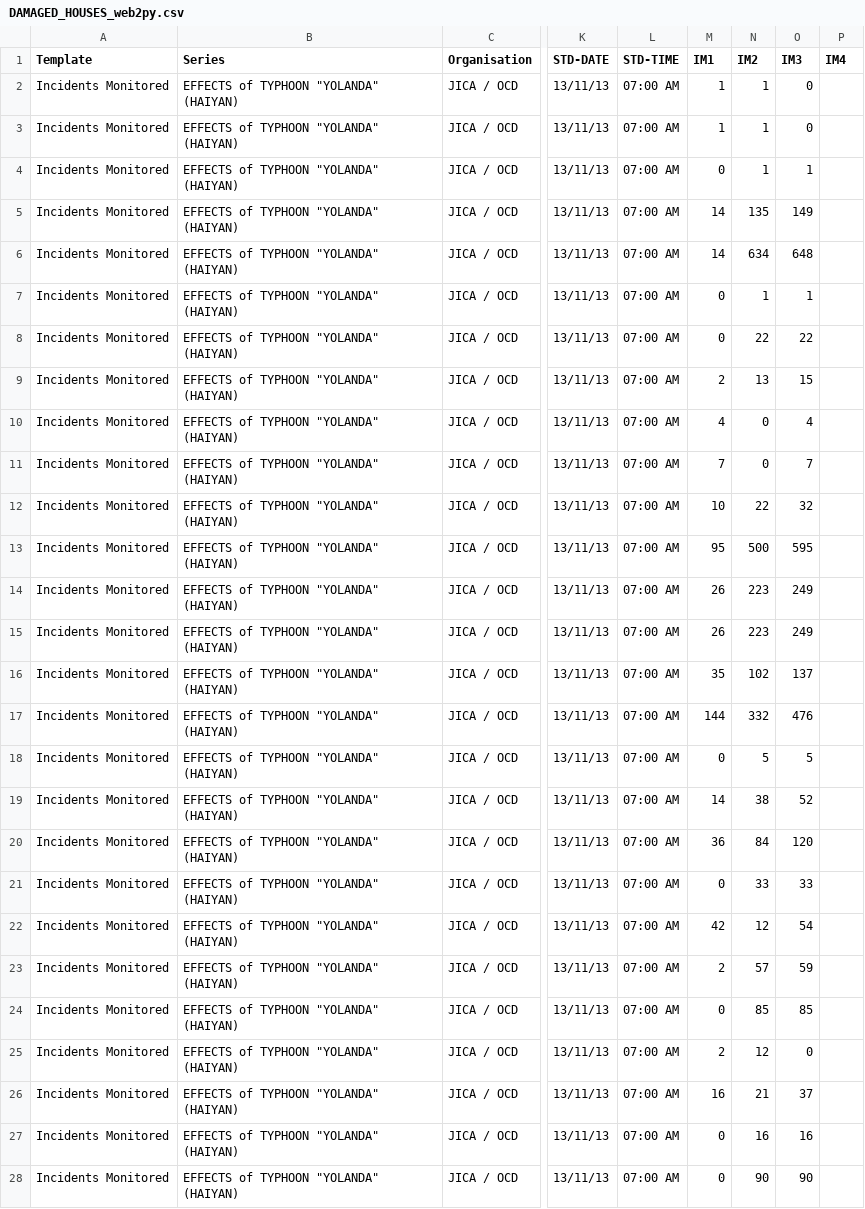
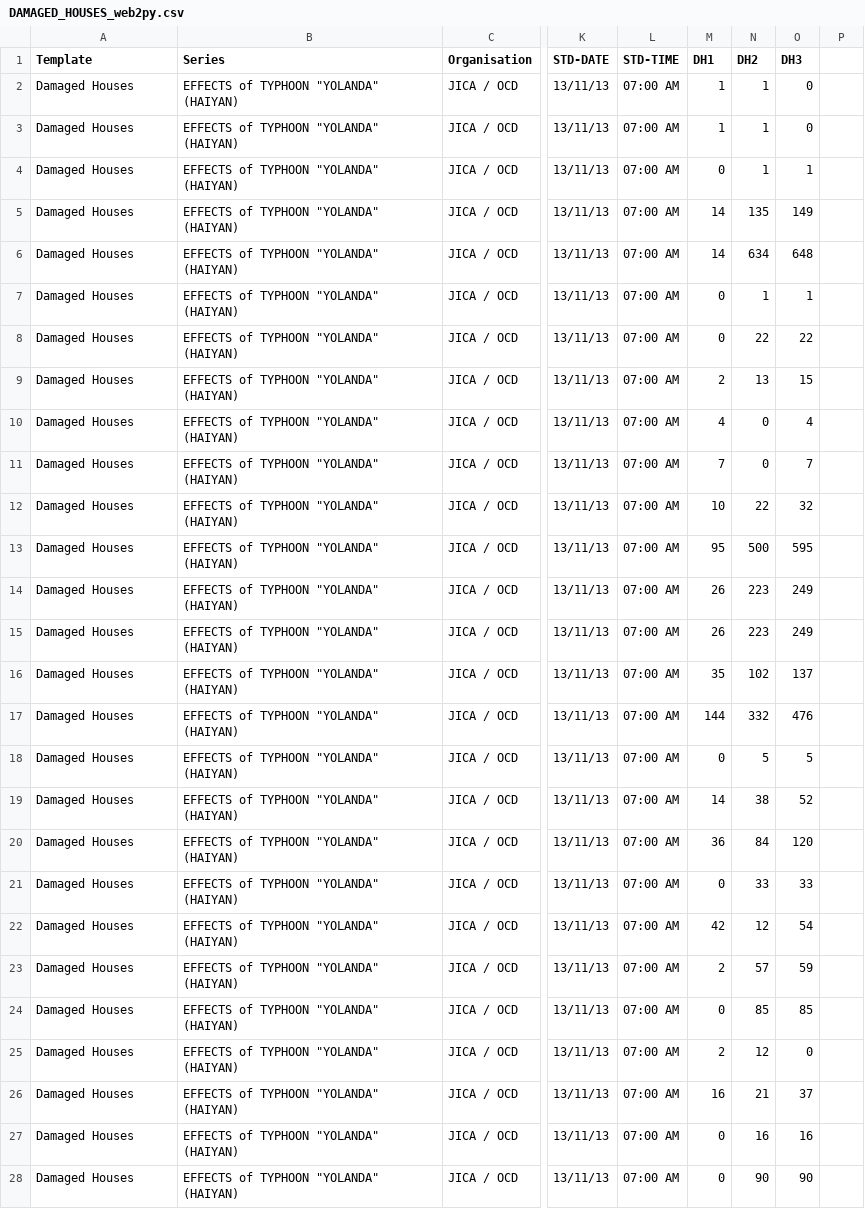
Before and after one commit to lswh/sitrep-converters, a CSV file: C_DamagedHouses/DAMAGED_HOUSES_web2py.csv, drawn as a sheet; only a part is shown, gaps mark what is left out; the diff covers the shown part only; the diff names each change by its address in the sheet, - before the commit and + after, or states it on an @@ line.

```diff
--- a/C_DamagedHouses/DAMAGED_HOUSES_web2py.csv
+++ b/C_DamagedHouses/DAMAGED_HOUSES_web2py.csv
-M1: IM1
+M1: DH1
-N1: IM2
+N1: DH2
-O1: IM3
+O1: DH3
-P1: IM4
+P1: (empty)
-A2:A28 (Template): Incidents Monitored
+A2:A28 (Template): Damaged Houses
```
Also changed, not shown: 116 edited cells elsewhere in this file, 1 other file.
